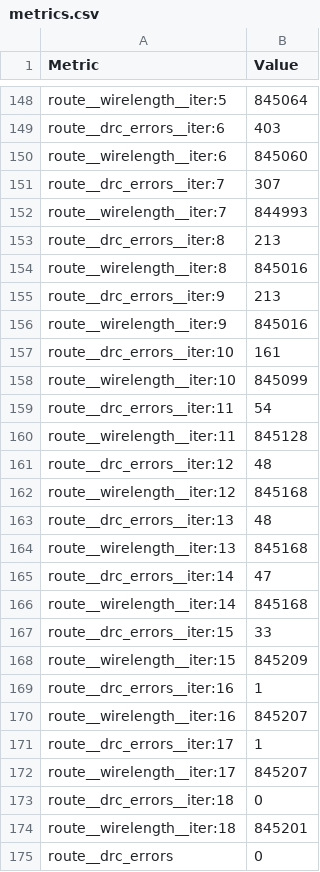
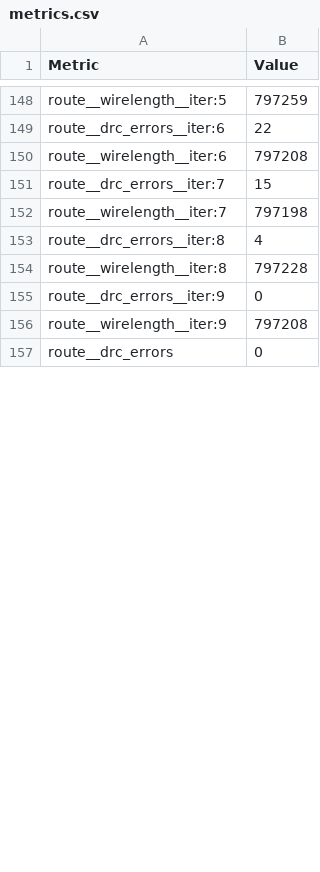
Before and after one commit to TinyTapeout/tinytapeout-ihp-25a-staging, a CSV file: projects/tt_um_rejunity_atari2600/stats/metrics.csv, drawn as a sheet; only a part is shown, gaps mark what is left out; the diff covers the shown part only; the diff names each change by its address in the sheet, - before the commit and + after, or states it on an @@ line.

```diff
--- a/projects/tt_um_rejunity_atari2600/stats/metrics.csv
+++ b/projects/tt_um_rejunity_atari2600/stats/metrics.csv
-B148 (Value): 845064
+B148 (Value): 797259
-B149 (Value): 403
+B149 (Value): 22
-B150 (Value): 845060
+B150 (Value): 797208
-B151 (Value): 307
+B151 (Value): 15
-B152 (Value): 844993
+B152 (Value): 797198
-B153 (Value): 213
+B153 (Value): 4
-B154 (Value): 845016
+B154 (Value): 797228
-B155 (Value): 213
+B155 (Value): 0
-B156 (Value): 845016
+B156 (Value): 797208
-row 157: route__drc_errors__iter:10 | 161
-row 158: route__wirelength__iter:10 | 845099
-row 159: route__drc_errors__iter:11 | 54
-row 160: route__wirelength__iter:11 | 845128
-row 161: route__drc_errors__iter:12 | 48
-row 162: route__wirelength__iter:12 | 845168
-row 163: route__drc_errors__iter:13 | 48
-row 164: route__wirelength__iter:13 | 845168
-row 165: route__drc_errors__iter:14 | 47
-row 166: route__wirelength__iter:14 | 845168
-row 167: route__drc_errors__iter:15 | 33
-row 168: route__wirelength__iter:15 | 845209
-row 169: route__drc_errors__iter:16 | 1
-row 170: route__wirelength__iter:16 | 845207
-row 171: route__drc_errors__iter:17 | 1
-row 172: route__wirelength__iter:17 | 845207
-row 173: route__drc_errors__iter:18 | 0
-row 174: route__wirelength__iter:18 | 845201
```
Also changed, not shown: 88 edited cells elsewhere in this file, 7 other files.
